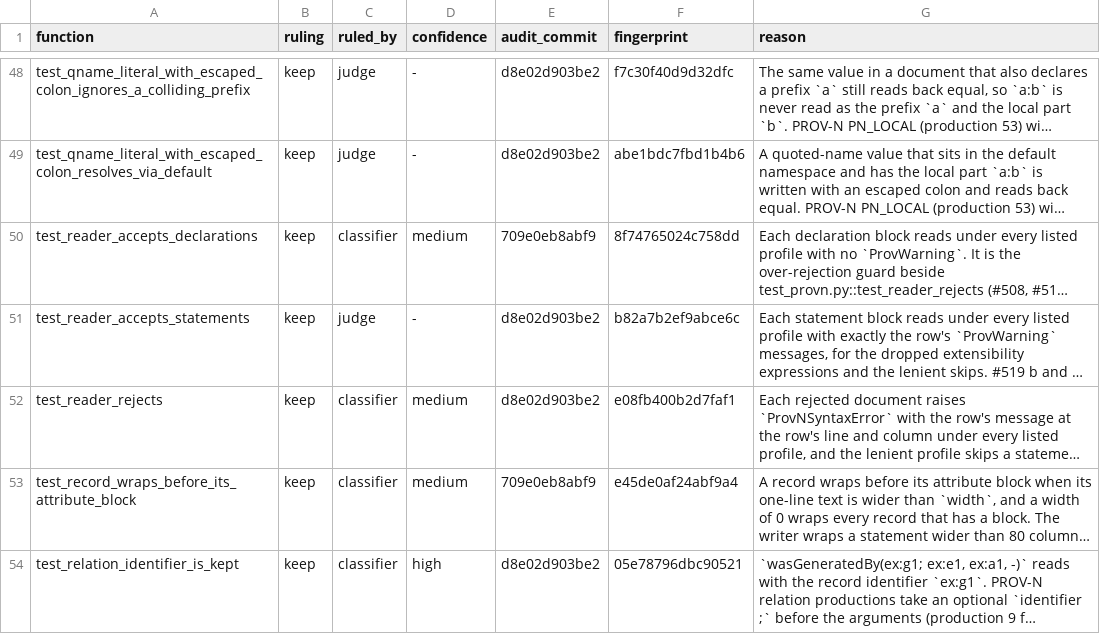
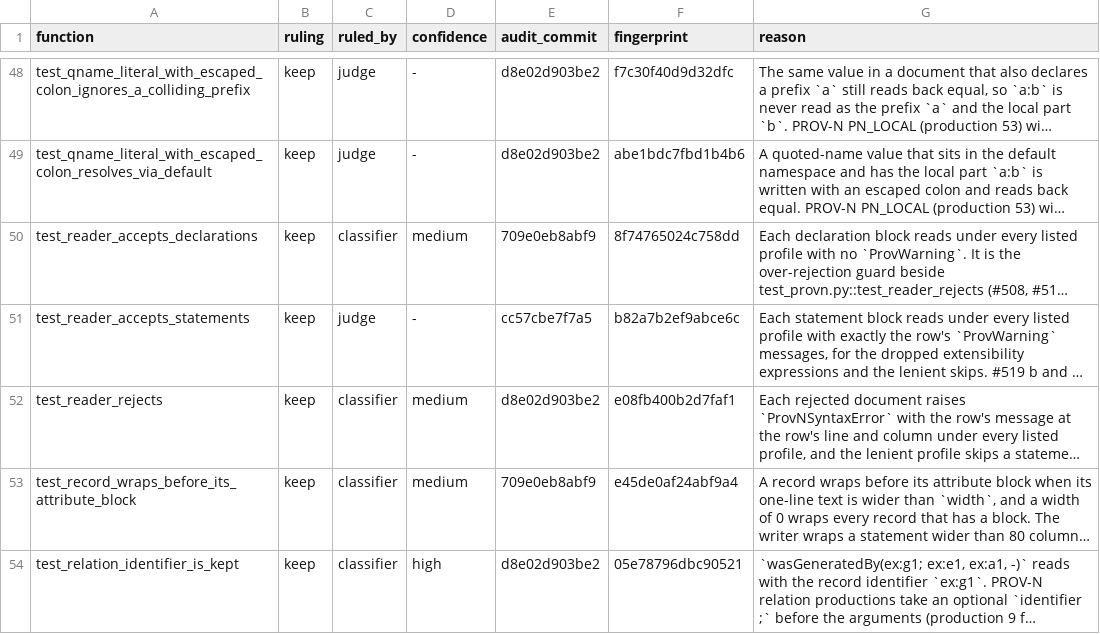
Before and after one commit to trungdong/prov, a TSV file: planning/test-audit/register/test_provn.tsv, drawn as a sheet; only a part is shown, gaps mark what is left out; long unchanged cells end in …; the diff names each change by its address in the sheet, - before the commit and + after, or states it on an @@ line.

```diff
--- a/planning/test-audit/register/test_provn.tsv
+++ b/planning/test-audit/register/test_provn.tsv
-E51 (audit_commit): d8e02d903be2
+E51 (audit_commit): cc57cbe7f7a5
```
Also changed, not shown: planning/test-audit/register/test_provn_profiles.tsv, planning/test-audit/register/test_statements.tsv, 1 other file.
